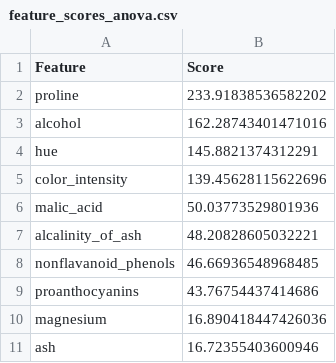
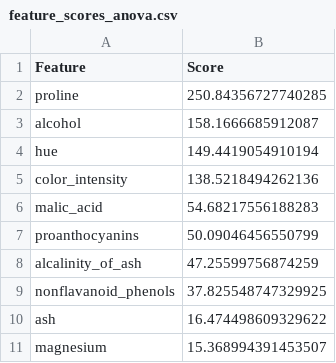
Before and after one commit to GaelBuenoBarthe/projet_machine_learning, a CSV file: sections/classification/classification_visualization/feature_selection/feature_scores_anova.csv, drawn as a sheet.

```diff
--- a/sections/classification/classification_visualization/feature_selection/feature_scores_anova.csv
+++ b/sections/classification/classification_visualization/feature_selection/feature_scores_anova.csv
@@ -1,11 +1,11 @@
 Feature,Score
-proline,233.91838536582202
-alcohol,162.28743401471016
-hue,145.8821374312291
-color_intensity,139.45628115622696
-malic_acid,50.03773529801936
-alcalinity_of_ash,48.20828605032221
-nonflavanoid_phenols,46.66936548968485
-proanthocyanins,43.76754437414686
-magnesium,16.890418447426036
-ash,16.72355403600946
+proline,250.84356727740285
+alcohol,158.1666685912087
+hue,149.4419054910194
+color_intensity,138.5218494262136
+malic_acid,54.68217556188283
+proanthocyanins,50.09046456550799
+alcalinity_of_ash,47.25599756874259
+nonflavanoid_phenols,37.825548747329925
+ash,16.474498609329622
+magnesium,15.368994391453507
```
Also changed, not shown: sections/classification/classification_visualization/feature_selection/data_cleaned_preprocessed_reduced.csv, 7 other files.
